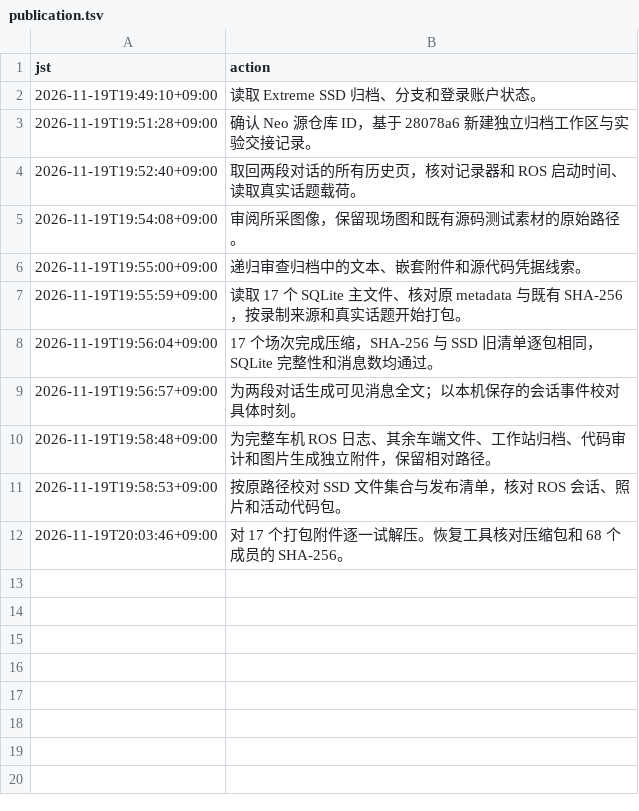
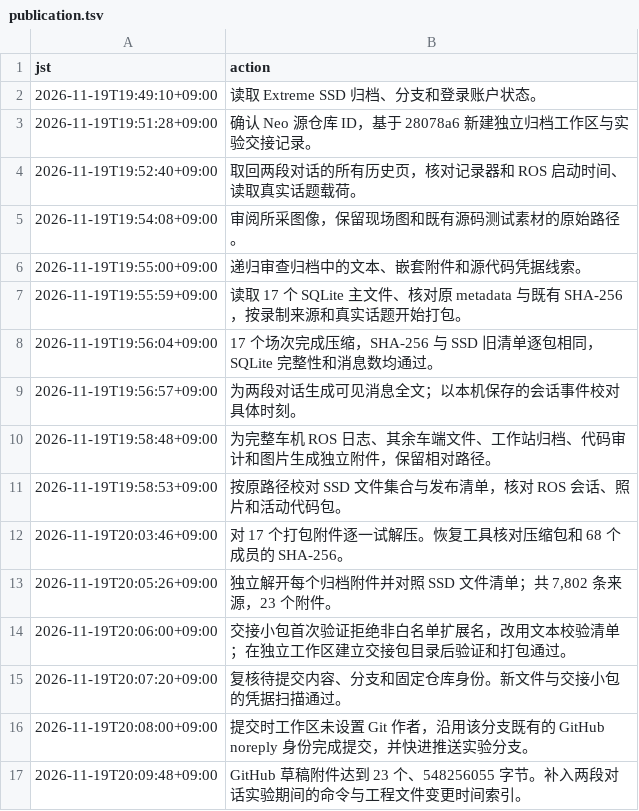
Before and after one commit to Sophia-AI-formula-team/neo_aiformula_sophia, a TSV file: docs/experiments/2026-11-19-yolop-selection/records/publication.tsv, drawn as a sheet; the diff names each change by its address in the sheet, - before the commit and + after, or states it on an @@ line.

```diff
--- a/docs/experiments/2026-11-19-yolop-selection/records/publication.tsv
+++ b/docs/experiments/2026-11-19-yolop-selection/records/publication.tsv
+row 13: 2026-11-19T20:05:26+09:00 | 独立解开每个归档附件并对照 SSD 文件清单；共 7,802 条来源，23 个附件。
+row 14: 2026-11-19T20:06:00+09:00 | 交接小包首次验证拒绝非白名单扩展名，改用文本校验清单；在独立工作区建立交接包目录后验证和打包通过。
+row 15: 2026-11-19T20:07:20+09:00 | 复核待提交内容、分支和固定仓库身份。新文件与交接小包的凭据扫描通过。
+row 16: 2026-11-19T20:08:00+09:00 | 提交时工作区未设置 Git 作者，沿用该分支既有的 GitHub noreply 身份完成提交，并快进推送实验分支。
+row 17: 2026-11-19T20:09:48+09:00 | GitHub 草稿附件达到 23 个、548256055 字节。补入两段对话实验期间的命令与工程文件变更时间索引。
```
Also changed, not shown: 16 other files.
